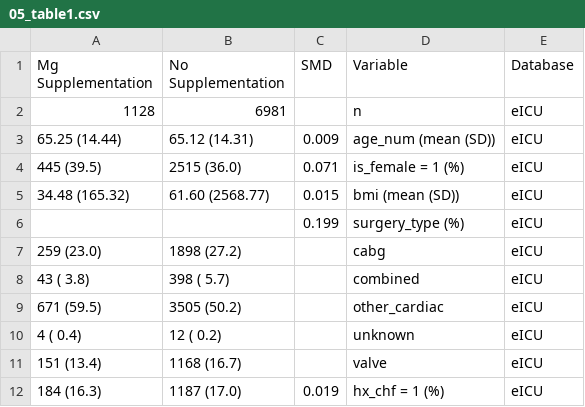
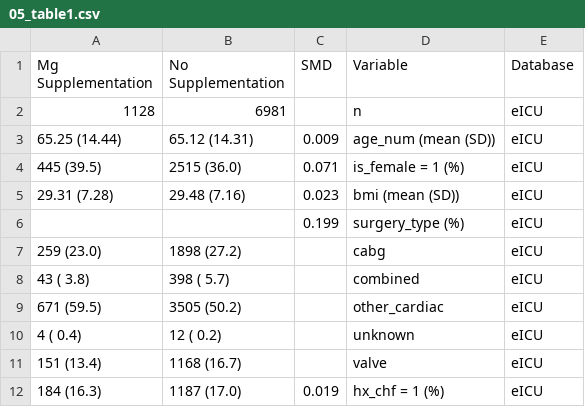
Before and after one commit to Su-informatics-lab/mg_aki, a CSV file: results/05_table1.csv, drawn as a sheet; only a part is shown.

```diff
--- a/results/05_table1.csv
+++ b/results/05_table1.csv
@@ -4,3 +4,3 @@
 "  445 (39.5) "," 2515 (36.0) "," 0.071","is_female = 1 (%)","eICU"
-"34.48 (165.32)","61.60 (2568.77)"," 0.015","bmi (mean (SD))","eICU"
+"29.31 (7.28)","29.48 (7.16)"," 0.023","bmi (mean (SD))","eICU"
 "  "," "," 0.199","surgery_type (%)","eICU"
```
Also changed, not shown: results/02_results.csv, results/07_evalues.csv, 14 other files.
